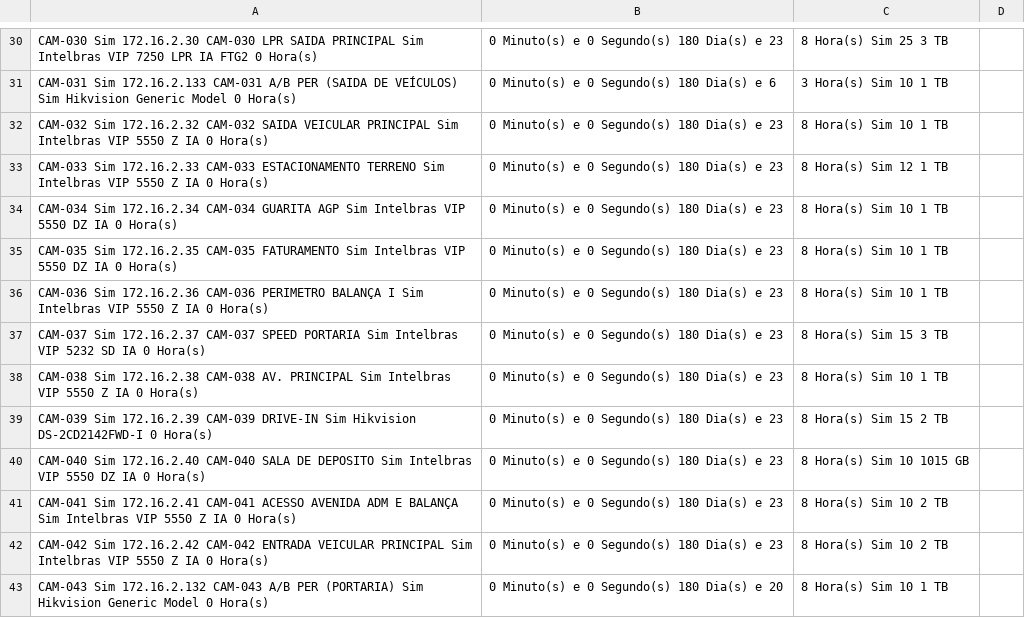
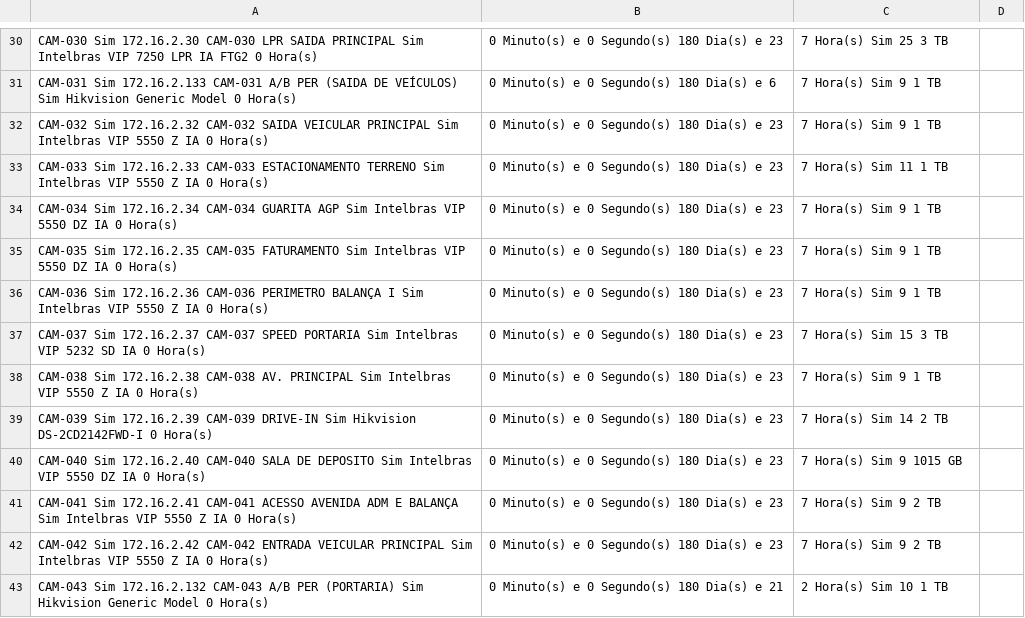
Before and after one commit to gayotecnologia/dashboard-cameras, a CSV file: status_cameras.csv, drawn as a sheet; only a part is shown, gaps mark what is left out; the diff covers the shown part only; the diff names each change by its address in the sheet, - before the commit and + after, or states it on an @@ line.

```diff
--- a/status_cameras.csv
+++ b/status_cameras.csv
-C30: 8 Hora(s) Sim 25 3 TB
+C30: 7 Hora(s) Sim 25 3 TB
-C31: 3 Hora(s) Sim 10 1 TB
+C31: 7 Hora(s) Sim 9 1 TB
-C32: 8 Hora(s) Sim 10 1 TB
+C32: 7 Hora(s) Sim 9 1 TB
-C33: 8 Hora(s) Sim 12 1 TB
+C33: 7 Hora(s) Sim 11 1 TB
-C34:C36: 8 Hora(s) Sim 10 1 TB
+C34:C36: 7 Hora(s) Sim 9 1 TB
-C37: 8 Hora(s) Sim 15 3 TB
+C37: 7 Hora(s) Sim 15 3 TB
-C38: 8 Hora(s) Sim 10 1 TB
+C38: 7 Hora(s) Sim 9 1 TB
-C39: 8 Hora(s) Sim 15 2 TB
+C39: 7 Hora(s) Sim 14 2 TB
-C40: 8 Hora(s) Sim 10 1015 GB
+C40: 7 Hora(s) Sim 9 1015 GB
-C41:C42: 8 Hora(s) Sim 10 2 TB
+C41:C42: 7 Hora(s) Sim 9 2 TB
-B43: 0 Minuto(s) e 0 Segundo(s) 180 Dia(s) e 20
+B43: 0 Minuto(s) e 0 Segundo(s) 180 Dia(s) e 21
-C43: 8 Hora(s) Sim 10 1 TB
+C43: 2 Hora(s) Sim 10 1 TB
```
Also changed, not shown: 159 edited cells elsewhere in this file.
